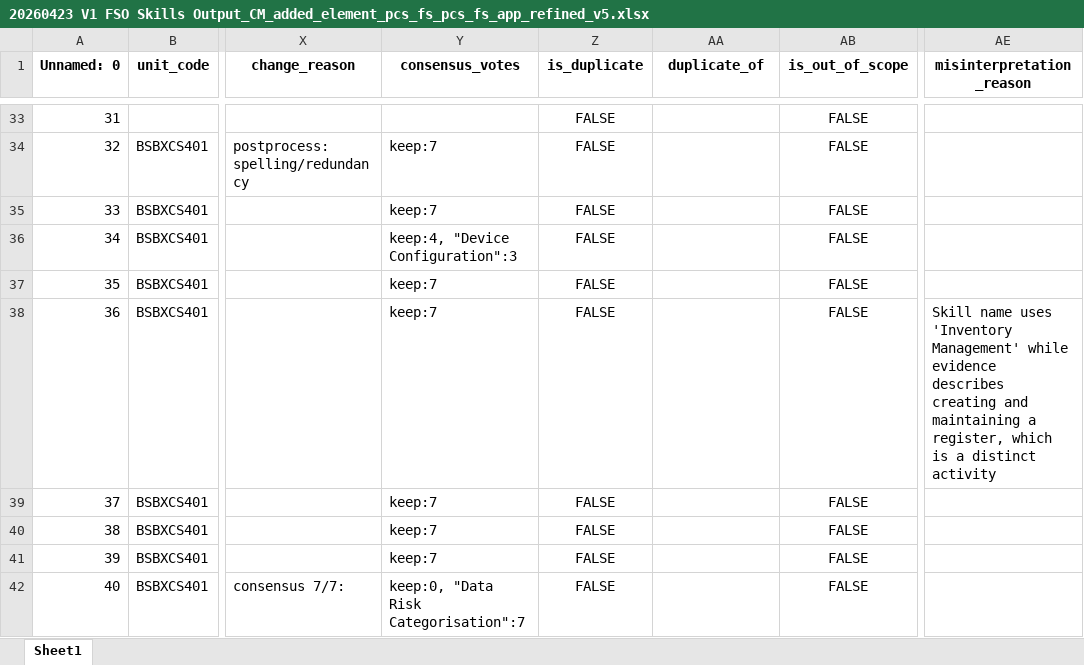
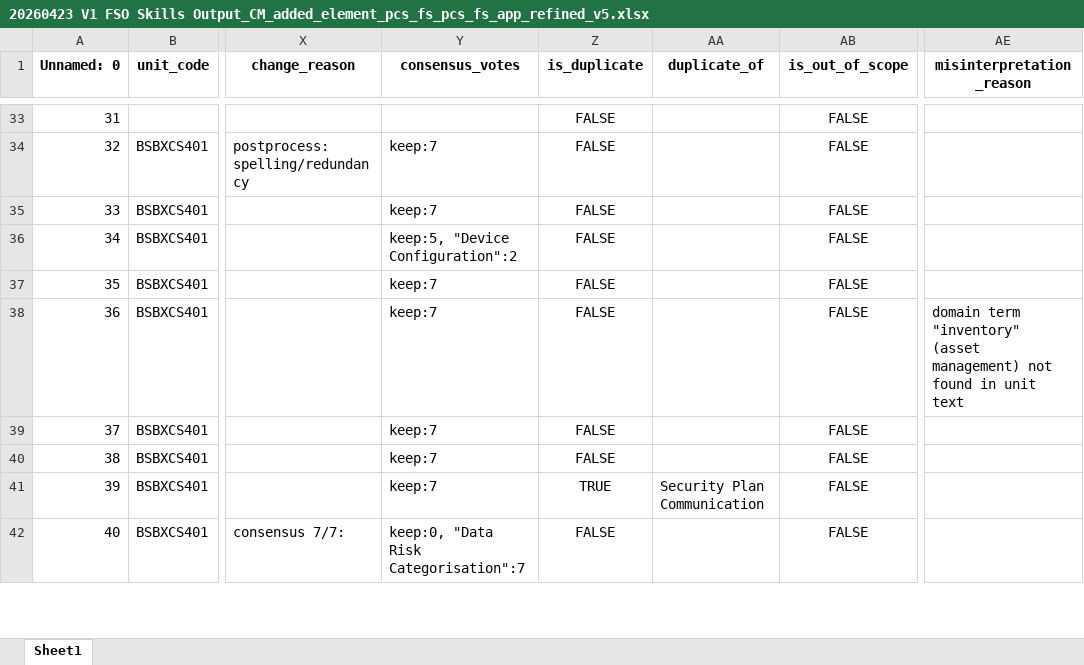
Before and after one commit to emohebi/TEMP, an Excel workbook: 20260423 V1 FSO Skills Output_CM_added_element_pcs_fs_pcs_fs_app_refined_v5.xlsx, sheet Sheet1, drawn as a sheet; only a part is shown, gaps mark what is left out; values as stored, in another font and other column widths than the file's, no borders; the diff covers the shown part only; the diff names each change by its address in the sheet, - before the commit and + after, or states it on an @@ line.

```diff
--- a/20260423 V1 FSO Skills Output_CM_added_element_pcs_fs_pcs_fs_app_refined_v5.xlsx (sheet Sheet1)
+++ b/20260423 V1 FSO Skills Output_CM_added_element_pcs_fs_pcs_fs_app_refined_v5.xlsx (sheet Sheet1)
-Y36 (consensus_votes): keep:4, "Device Configuration":3
+Y36 (consensus_votes): keep:5, "Device Configuration":2
-AE38 (misinterpretation_reason): Skill name uses 'Inventory Management' while evidence describes creating and maintaining a register, which is a distinct activity
+AE38 (misinterpretation_reason): domain term "inventory" (asset management) not found in unit text
-Z41 (is_duplicate): FALSE
+Z41 (is_duplicate): TRUE
-AA41 (duplicate_of): (empty)
+AA41 (duplicate_of): Security Plan Communication
```
Also changed, not shown: 145 edited cells elsewhere in this sheet.
